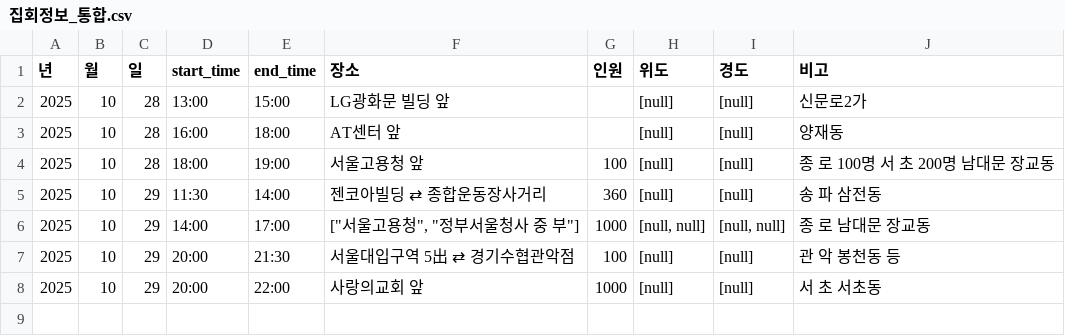
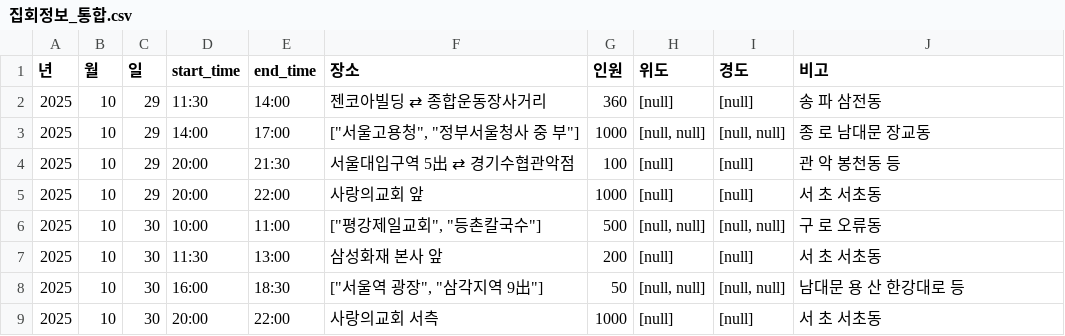
Before and after one commit to MinhaKim02/protest-crawling-database, a CSV file: data/집회정보_통합.csv, drawn as a sheet; removed rows and columns are numbered as before the commit, all else as after; the diff names each change by its address in the sheet, - before the commit and + after, or states it on an @@ line.

```diff
--- a/data/집회정보_통합.csv
+++ b/data/집회정보_통합.csv
-row 2: 2025 | 10 | 28 | 13:00 | 15:00 | LG광화문 빌딩 앞 |  | [null] | [null] | 신문로2가
-row 3: 2025 | 10 | 28 | 16:00 | 18:00 | AT센터 앞 |  | [null] | [null] | 양재동
-row 4: 2025 | 10 | 28 | 18:00 | 19:00 | 서울고용청 앞 | 100 | [null] | [null] | 종 로 100명 서 초 200명 남대문 장교동
+row 6: 2025 | 10 | 30 | 10:00 | 11:00 | ["평강제일교회", "등촌칼국수"] | 500 | [null, null] | [null, null] | 구 로 오류동
+row 7: 2025 | 10 | 30 | 11:30 | 13:00 | 삼성화재 본사 앞 | 200 | [null] | [null] | 서 초 서초동
+row 8: 2025 | 10 | 30 | 16:00 | 18:30 | ["서울역 광장", "삼각지역 9出"] | 50 | [null, null] | [null, null] | 남대문 용 산 한강대로 등
+row 9: 2025 | 10 | 30 | 20:00 | 22:00 | 사랑의교회 서측 | 1000 | [null] | [null] | 서 초 서초동
```
Also changed, not shown: data/집회정보_통합_종로.csv.
